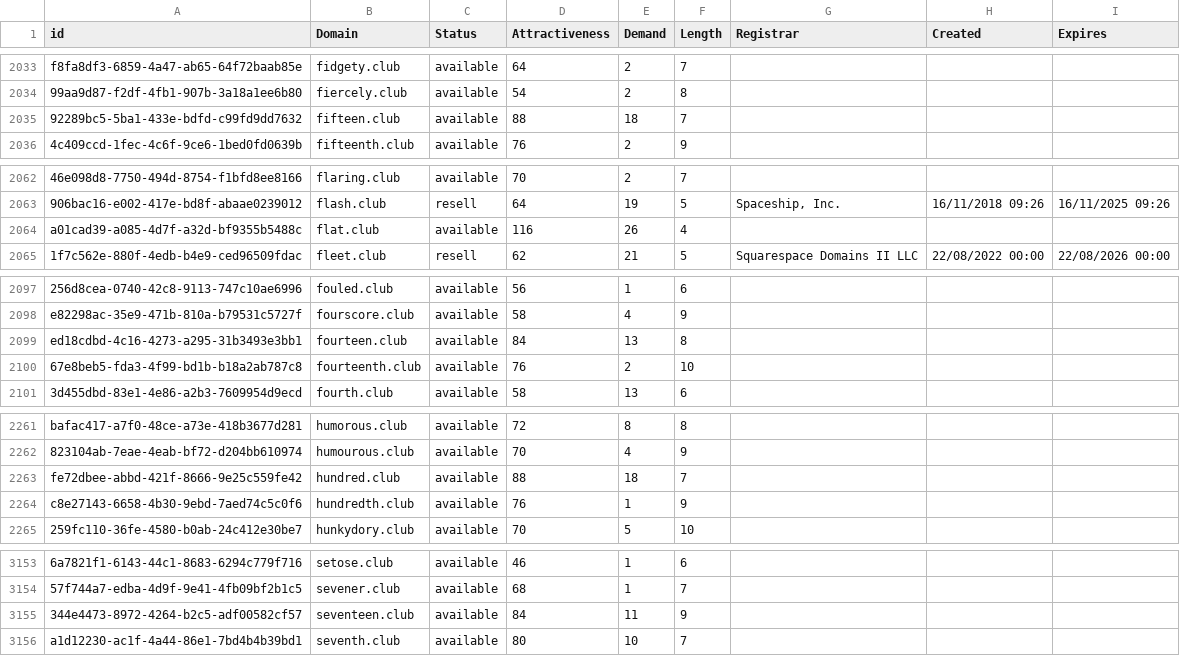
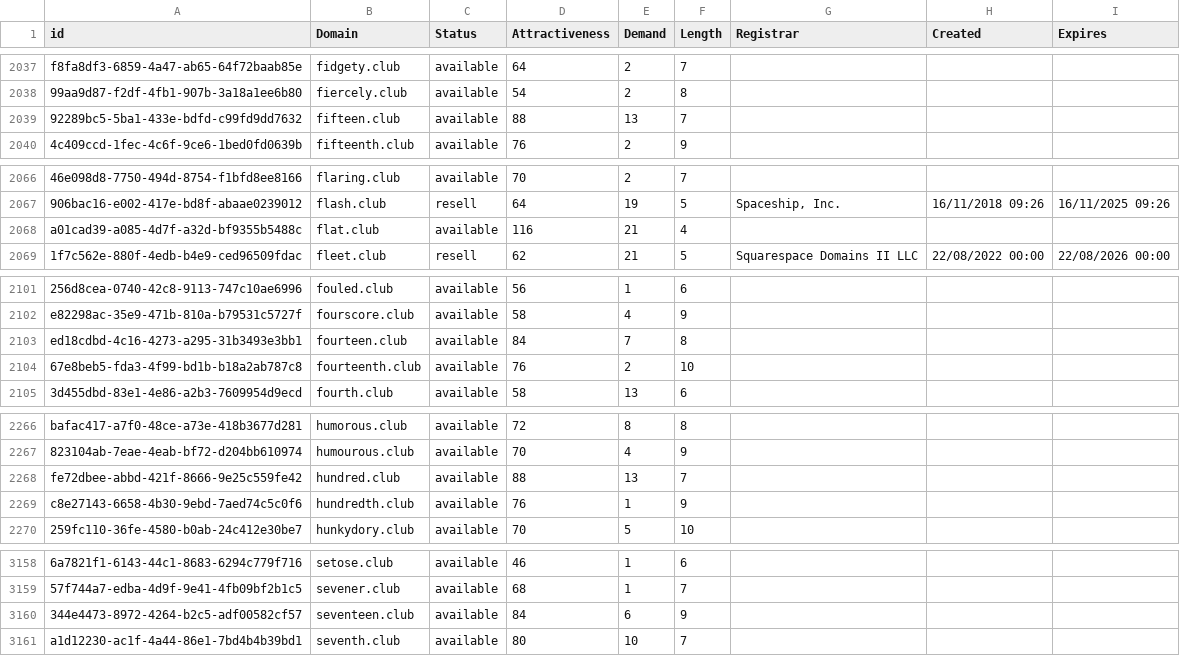
Before and after one commit to UniqueDomains/club-oneword-domains, a CSV file: club.csv, drawn as a sheet; only a part is shown, gaps mark what is left out; addresses are those after the commit; the diff covers the shown part only; the diff names each change by its address in the sheet, - before the commit and + after, or states it on an @@ line.

```diff
--- a/club.csv
+++ b/club.csv
-E2039 (Demand): 18
+E2039 (Demand): 13
-E2068 (Demand): 26
+E2068 (Demand): 21
-E2103 (Demand): 13
+E2103 (Demand): 7
-E2268 (Demand): 18
+E2268 (Demand): 13
-E3160 (Demand): 11
+E3160 (Demand): 6
```
Also changed, not shown: 6 added rows and 20 edited cells elsewhere in this file, 2 other files.
